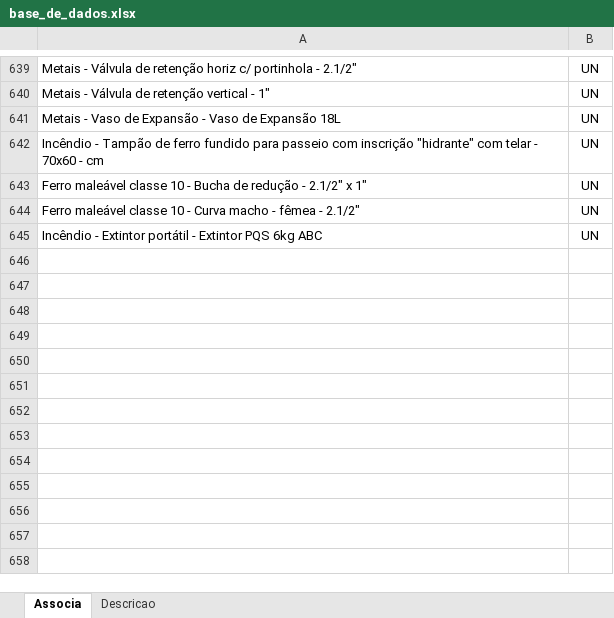
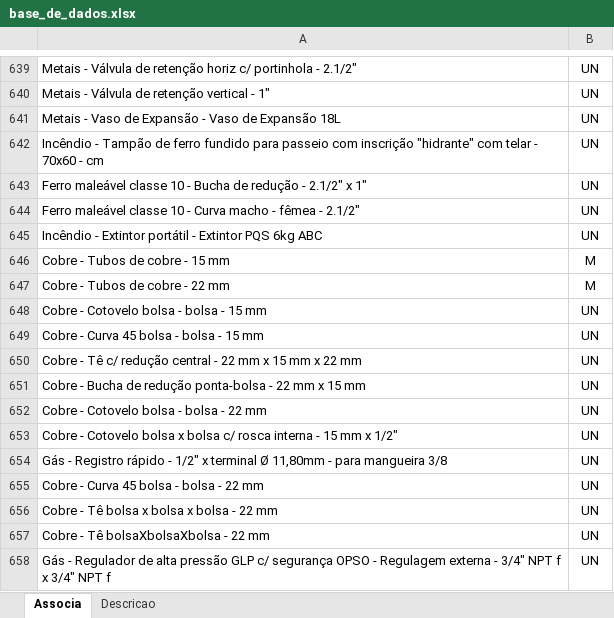
Before and after one commit to rodioegiufao/farmacia_janio, an Excel workbook: 3D/base_de_dados.xlsx, sheet Associa, drawn as a sheet; only a part is shown, gaps mark what is left out; values as stored, in another font and other column widths than the file's, no borders; the diff names each change by its address in the sheet, - before the commit and + after, or states it on an @@ line.

```diff
--- a/3D/base_de_dados.xlsx (sheet Associa)
+++ b/3D/base_de_dados.xlsx (sheet Associa)
+row 646: Cobre - Tubos de cobre - 15 mm | M
+row 647: Cobre - Tubos de cobre - 22 mm | M
+row 648: Cobre - Cotovelo bolsa - bolsa - 15 mm | UN
+row 649: Cobre - Curva 45 bolsa - bolsa - 15 mm | UN
+row 650: Cobre - Tê c/ redução central - 22 mm x 15 mm x 22 mm | UN
+row 651: Cobre - Bucha de redução ponta-bolsa - 22 mm x 15 mm | UN
+row 652: Cobre - Cotovelo bolsa - bolsa - 22 mm | UN
+row 653: Cobre - Cotovelo bolsa x bolsa c/ rosca interna - 15 mm x 1/2" | UN
+row 654: Gás - Registro rápido - 1/2" x terminal Ø 11,80mm - para mangueira 3/8 | UN
+row 655: Cobre - Curva 45 bolsa - bolsa - 22 mm | UN
+row 656: Cobre - Tê bolsa x bolsa x bolsa - 22 mm | UN
+row 657: Cobre - Tê bolsaXbolsaXbolsa - 22 mm | UN
+row 658: Gás - Regulador de alta pressão GLP c/ segurança OPSO - Regulagem externa - 3/4" NPT f x 3/4" NPT f | UN
```
Also changed, not shown: sheet Descricao.
